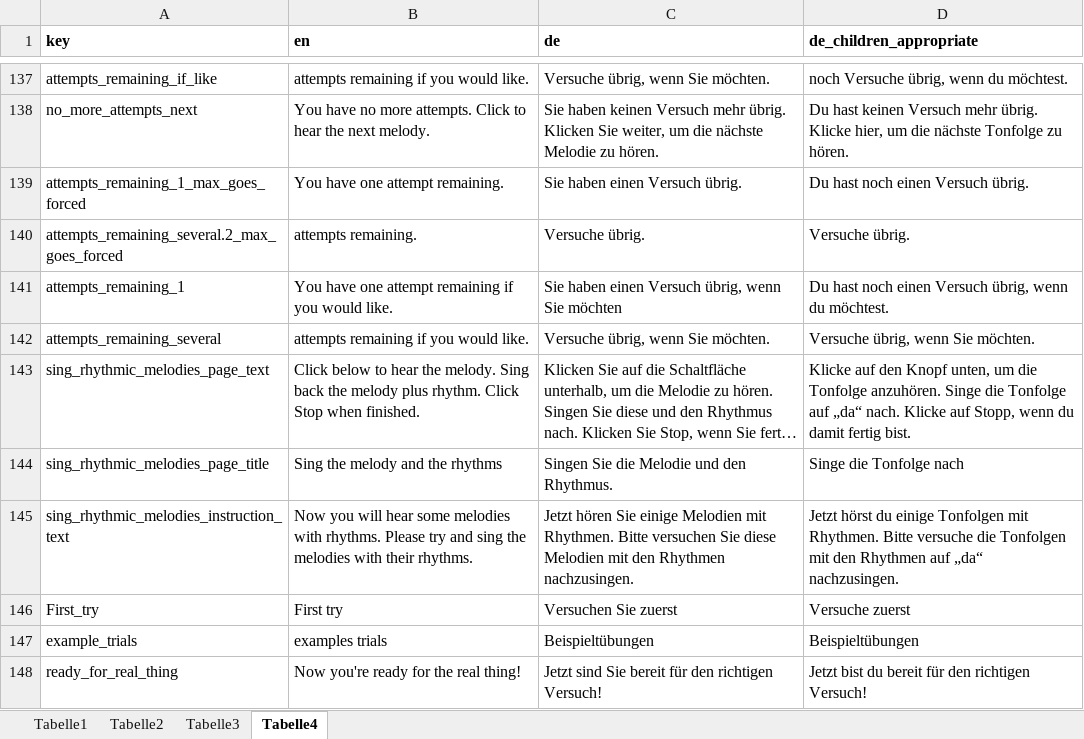
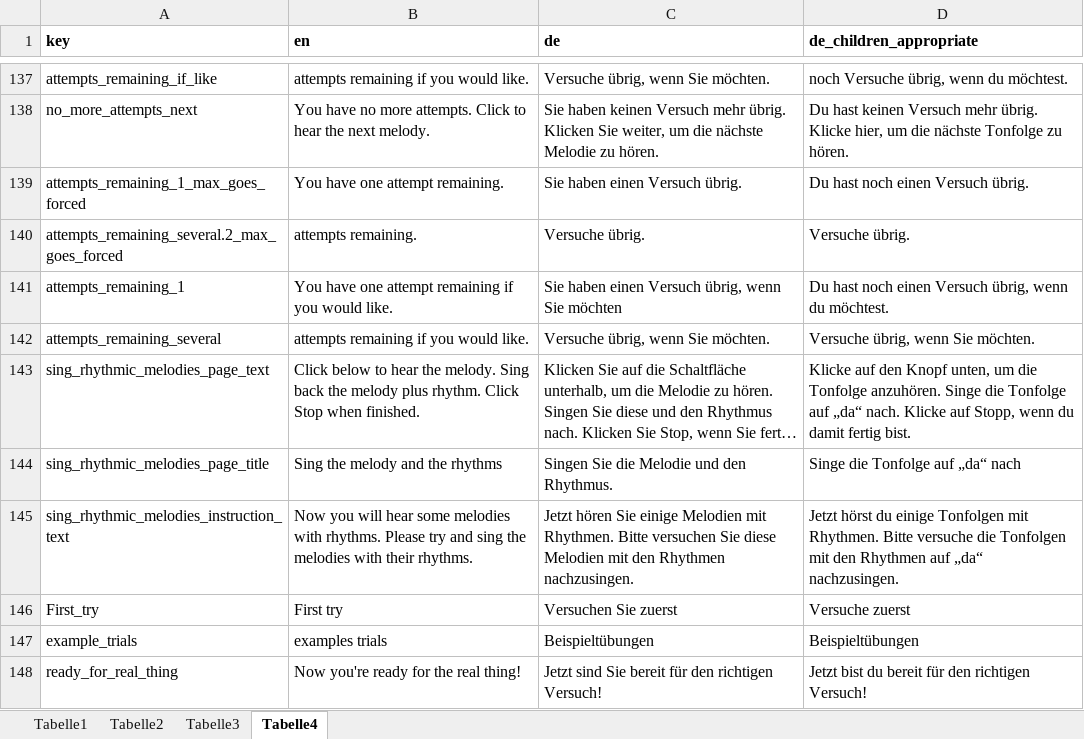
Before and after one commit to musicassessr/songbird, an Excel workbook: data-raw/input/musicassessr_dict_sabeth_neue_version.xlsx, sheet Tabelle4, drawn as a sheet; only a part is shown, gaps mark what is left out; long unchanged cells end in …; values as stored, in another font and other column widths than the file's, no borders; the diff names each change by its address in the sheet, - before the commit and + after, or states it on an @@ line.

Commit message:
Update translations

```diff
--- a/data-raw/input/musicassessr_dict_sabeth_neue_version.xlsx (sheet Tabelle4)
+++ b/data-raw/input/musicassessr_dict_sabeth_neue_version.xlsx (sheet Tabelle4)
-D144 (de_children_appropriate): Singe die Tonfolge nach
+D144 (de_children_appropriate): Singe die Tonfolge auf „da“ nach
```
Also changed, not shown: 1 other file.
